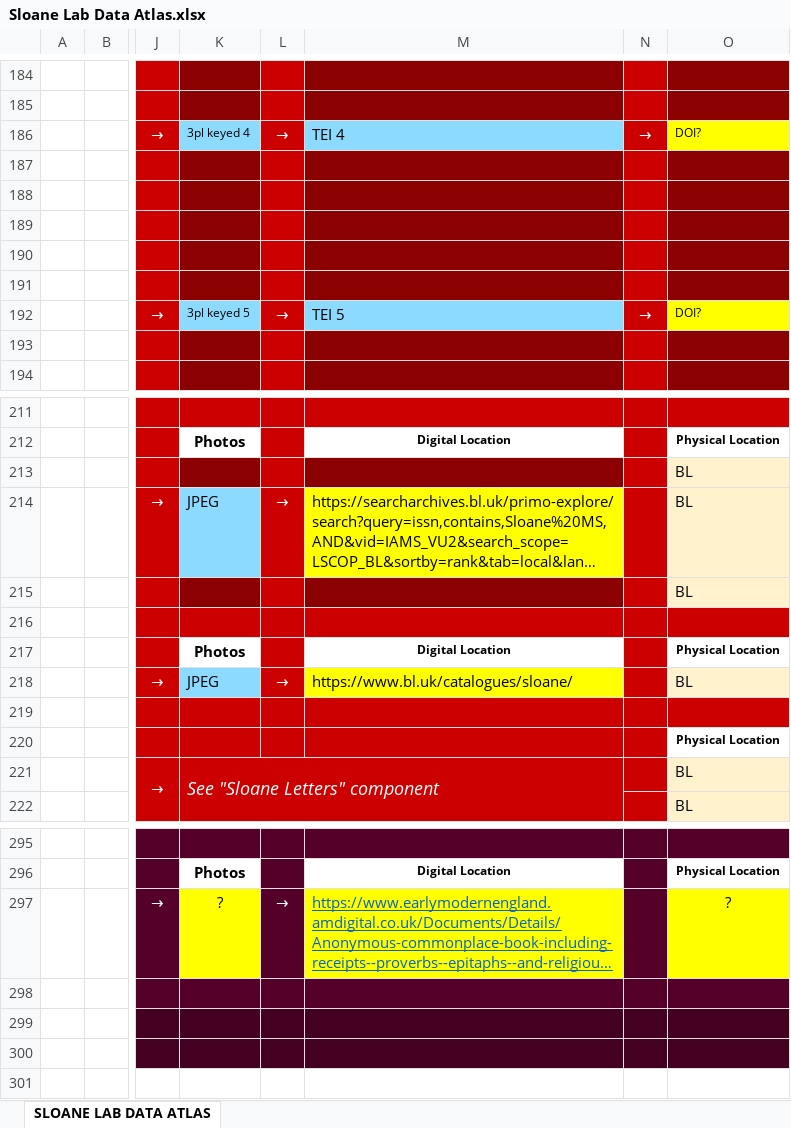
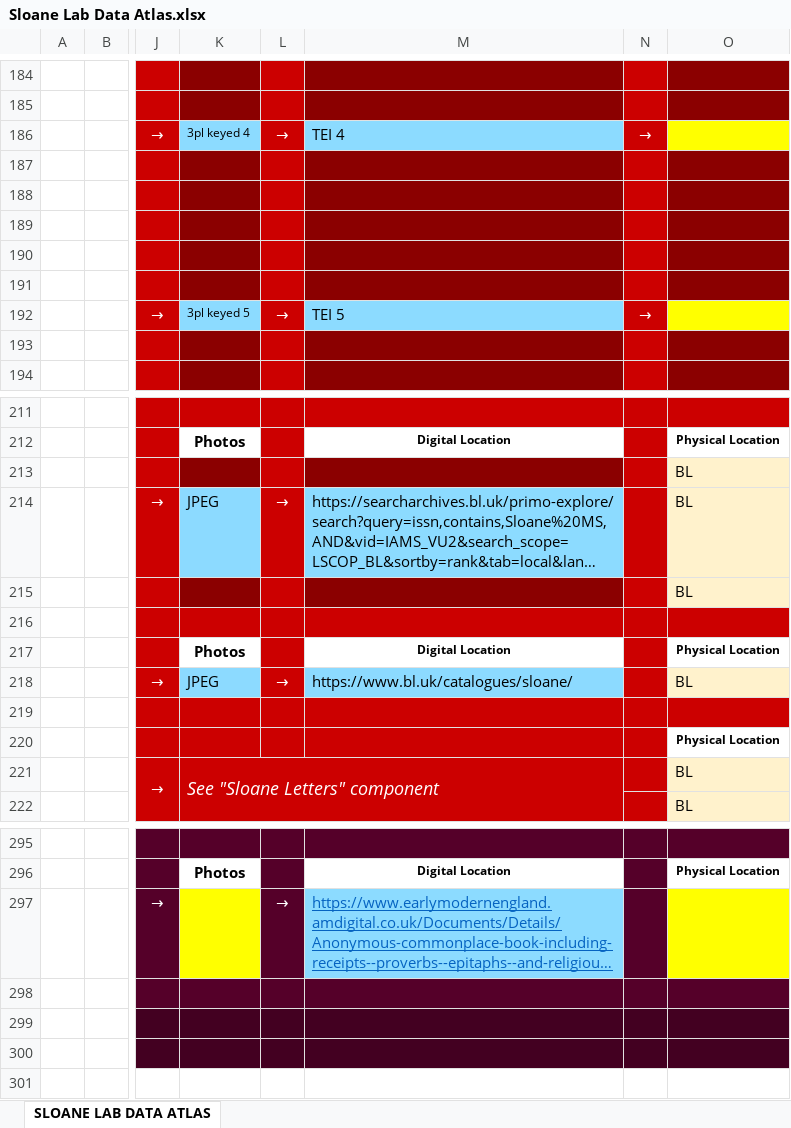
Before and after one commit to sloanelab-org/data-atlas, an Excel workbook: Sloane Lab Data Atlas.xlsx, sheet SLOANE LAB DATA ATLAS, drawn as a sheet; only a part is shown, gaps mark what is left out; long unchanged cells end in …; values as stored, in another font and other column widths than the file's, no borders; the diff covers the shown part only; the diff names each change by its address in the sheet, - before the commit and + after, or states it on an @@ line.

Commit message:
Uploaded latest version of the Data Atlas

```diff
--- a/Sloane Lab Data Atlas.xlsx (sheet SLOANE LAB DATA ATLAS)
+++ b/Sloane Lab Data Atlas.xlsx (sheet SLOANE LAB DATA ATLAS)
-O186: DOI?
+O186: (empty)
-O192: DOI?
+O192: (empty)
-M214 fill: #FFFF00
+M214 fill: #8CDBFF
-M218 fill: #FFFF00
+M218 fill: #8CDAFF
-K297: ?
+K297: (empty)
-M297 fill: #FFFF00
+M297 fill: #8CDBFF
-O297: ?
+O297: (empty)
```
Also changed, not shown: 2 added rows, 2 removed rows, 1 moved row, 9 edited cells and cell formats elsewhere in this sheet.
